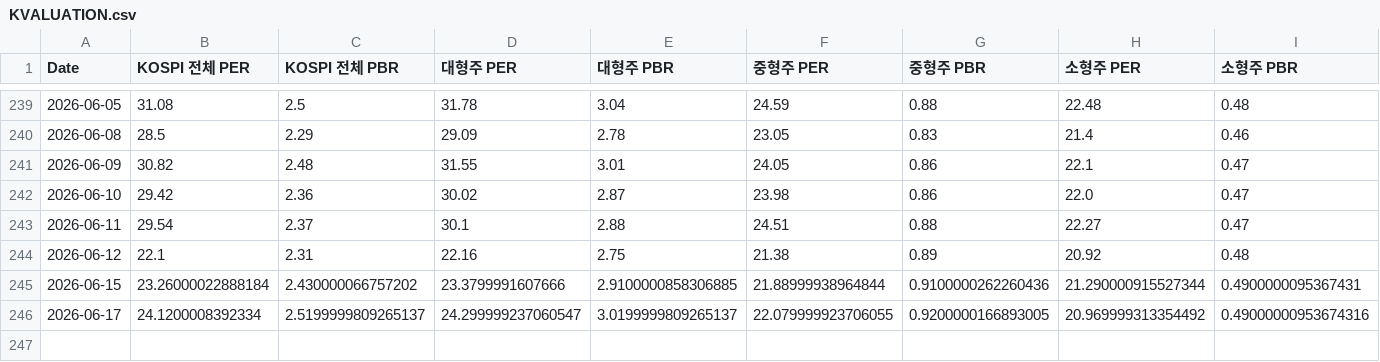
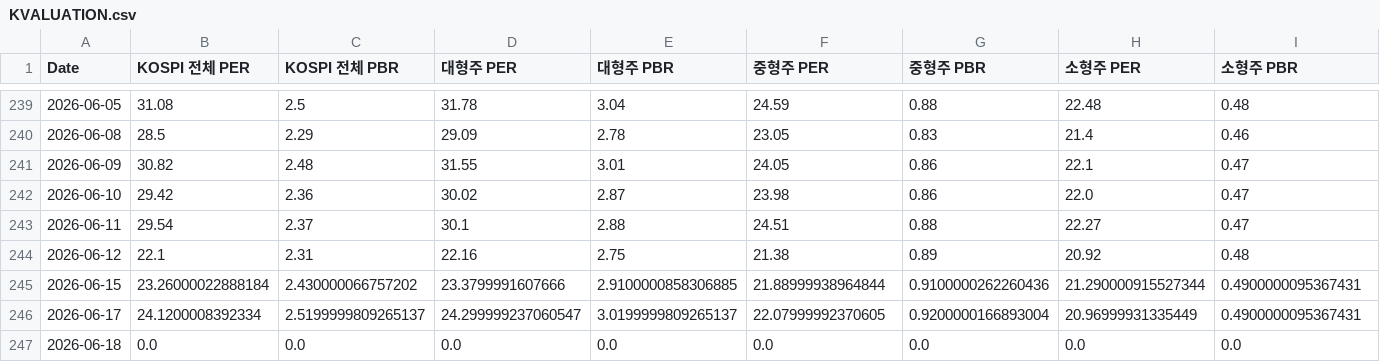
Before and after one commit to CatFoodEarner/AssetDashboard_R, a CSV file: KVALUATION.csv, drawn as a sheet; only a part is shown, gaps mark what is left out.

```diff
--- a/KVALUATION.csv
+++ b/KVALUATION.csv
@@ -245,2 +245,3 @@ Date,KOSPI 전체 PER,KOSPI 전체 PBR,대형주 PER,대형주 PBR,중형주 PER
 2026-06-15,23.26000022888184,2.430000066757202,23.3799991607666,2.9100000858306885,21.88999938964844,0.9100000262260436,21.290000915527344,0.4900000095367431
-2026-06-17,24.1200008392334,2.5199999809265137,24.299999237060547,3.0199999809265137,22.079999923706055,0.9200000166893005,20.969999313354492,0.49000000953674316
+2026-06-17,24.1200008392334,2.5199999809265137,24.299999237060547,3.0199999809265137,22.07999992370605,0.9200000166893004,20.96999931335449,0.4900000095367431
+2026-06-18,0.0,0.0,0.0,0.0,0.0,0.0,0.0,0.0
```
Also changed, not shown: KPRICE.csv.
